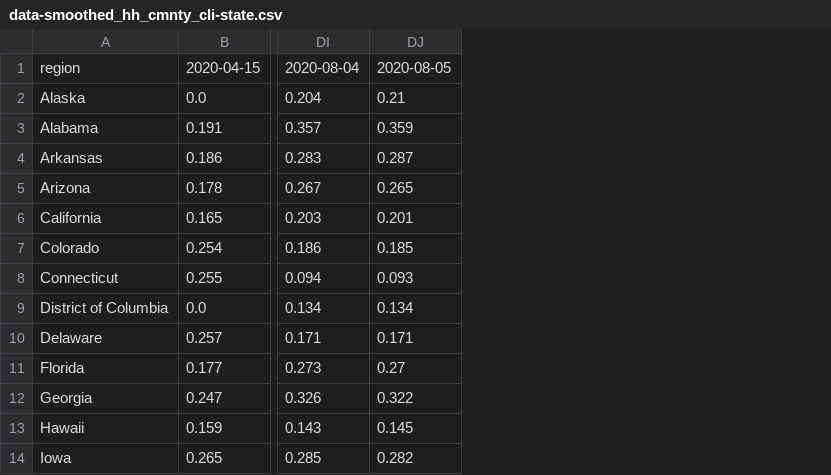
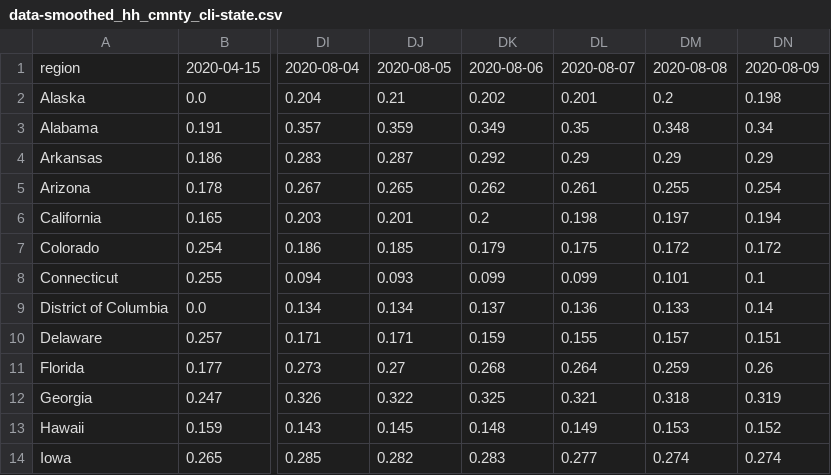
Before and after one commit to facebookresearch/covid19_spread, a CSV file: data/usa/symptom-survey/data-smoothed_hh_cmnty_cli-state.csv, drawn as a sheet; only a part is shown, gaps mark what is left out; the diff names each change by its address in the sheet, - before the commit and + after, or states it on an @@ line.

Commit message:
back to old survey encoding

```diff
--- a/data/usa/symptom-survey/data-smoothed_hh_cmnty_cli-state.csv
+++ b/data/usa/symptom-survey/data-smoothed_hh_cmnty_cli-state.csv
+column DK, rows 1-14: 2020-08-06 | 0.202 | 0.349 | 0.292 | 0.262 | 0.2 | 0.179 | 0.099 | 0.137 | 0.159 | 0.268 | 0.325 | 0.148 | 0.283
+column DL, rows 1-14: 2020-08-07 | 0.201 | 0.35 | 0.29 | 0.261 | 0.198 | 0.175 | 0.099 | 0.136 | 0.155 | 0.264 | 0.321 | 0.149 | 0.277
+column DM, rows 1-14: 2020-08-08 | 0.2 | 0.348 | 0.29 | 0.255 | 0.197 | 0.172 | 0.101 | 0.133 | 0.157 | 0.259 | 0.318 | 0.153 | 0.274
+column DN, rows 1-14: 2020-08-09 | 0.198 | 0.34 | 0.29 | 0.254 | 0.194 | 0.172 | 0.1 | 0.14 | 0.151 | 0.26 | 0.319 | 0.152 | 0.274
```
Also changed, not shown: 3 other files.
